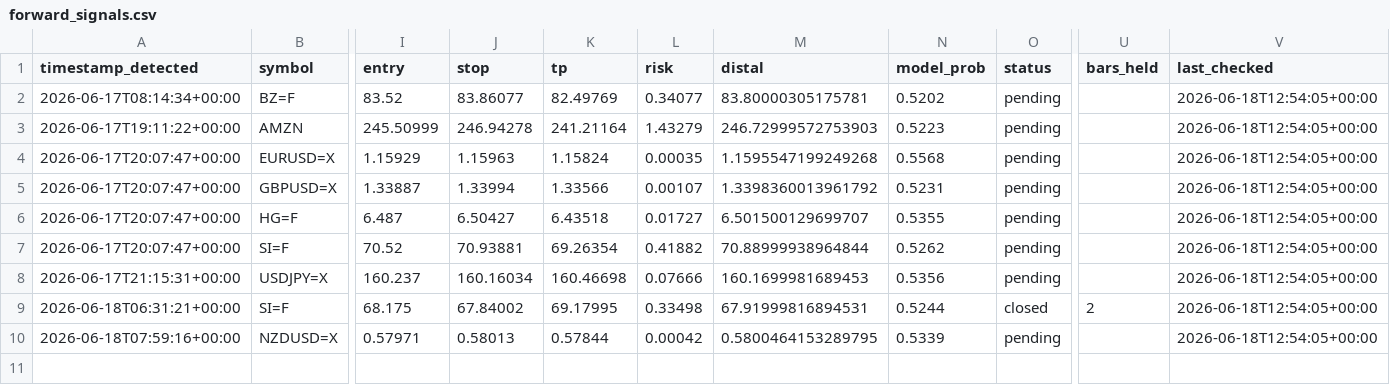
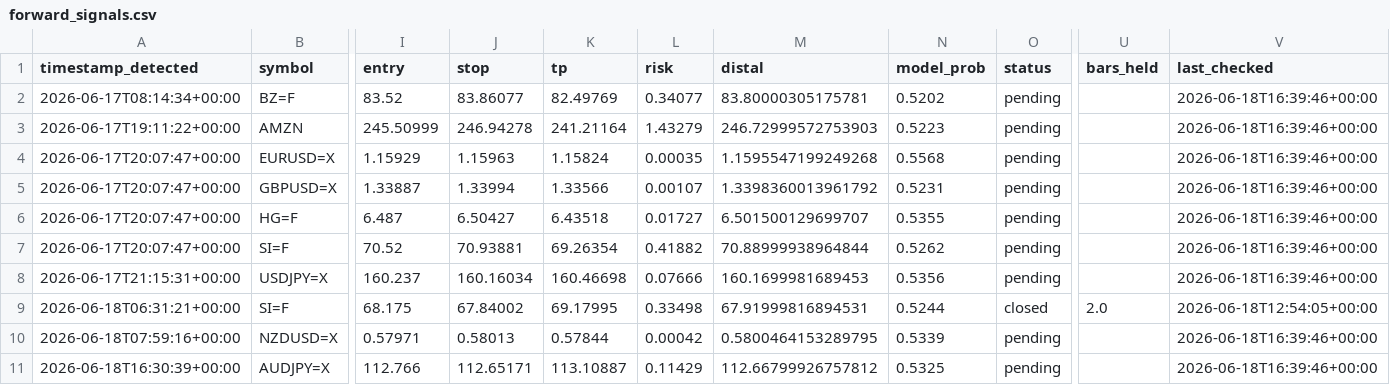
Before and after one commit to anabil-muthmercapital/S-D-learning, a CSV file: data/forward_signals.csv, drawn as a sheet; only a part is shown, gaps mark what is left out; rows hold the shown columns only; the diff names each change by its address in the sheet, - before the commit and + after, or states it on an @@ line.

```diff
--- a/data/forward_signals.csv
+++ b/data/forward_signals.csv
-V2:V8 (last_checked): 2026-06-18T12:54:05+00:00
+V2:V8 (last_checked): 2026-06-18T16:39:46+00:00
-U9 (bars_held): 2
+U9 (bars_held): 2.0
-V10 (last_checked): 2026-06-18T12:54:05+00:00
+V10 (last_checked): 2026-06-18T16:39:46+00:00
+row 11: 2026-06-18T16:30:39+00:00 | AUDJPY=X | 112.766 | 112.65171 | 113.10887 | 0.11429 | 112.66799926757812 | 0.5325 | pending |  | 2026-06-18T16:39:46+00:00
```
